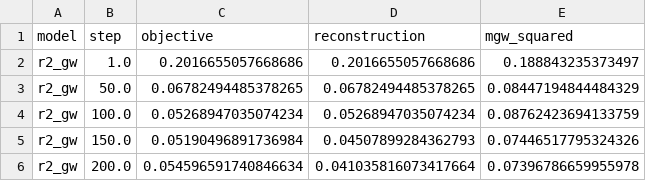
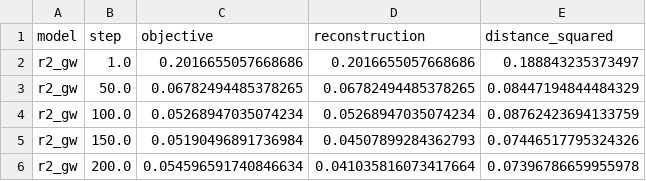
Before and after one commit to a1t2s2u2/optimal-transport, a CSV file: paper/ot-manifold-approximation/experiments/sensor_manifold_history.csv, drawn as a sheet; only a part is shown.

```diff
--- a/paper/ot-manifold-approximation/experiments/sensor_manifold_history.csv
+++ b/paper/ot-manifold-approximation/experiments/sensor_manifold_history.csv
@@ -1,2 +1,2 @@
-model,step,objective,reconstruction,mgw_squared
+model,step,objective,reconstruction,distance_squared
 r2_gw,1.0,0.2016655057668686,0.2016655057668686,0.188843235373497
```
Also changed, not shown: paper/ot-manifold-approximation/experiments/sensor_manifold_results.csv, 11 other files.
